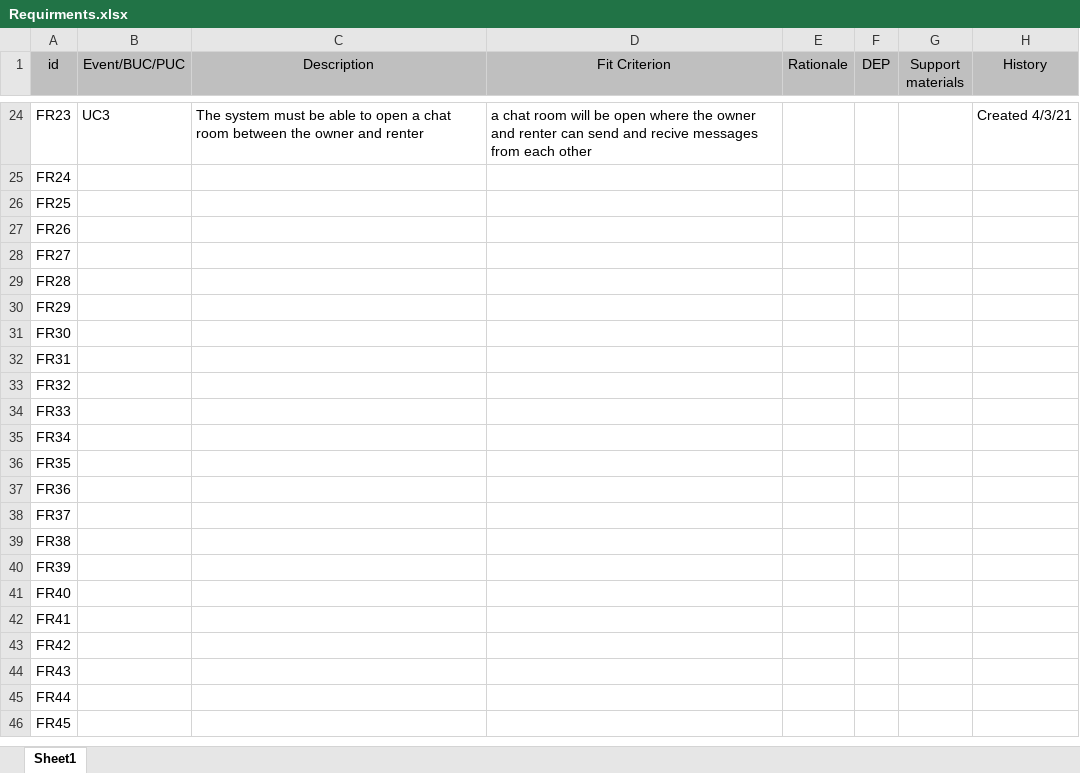
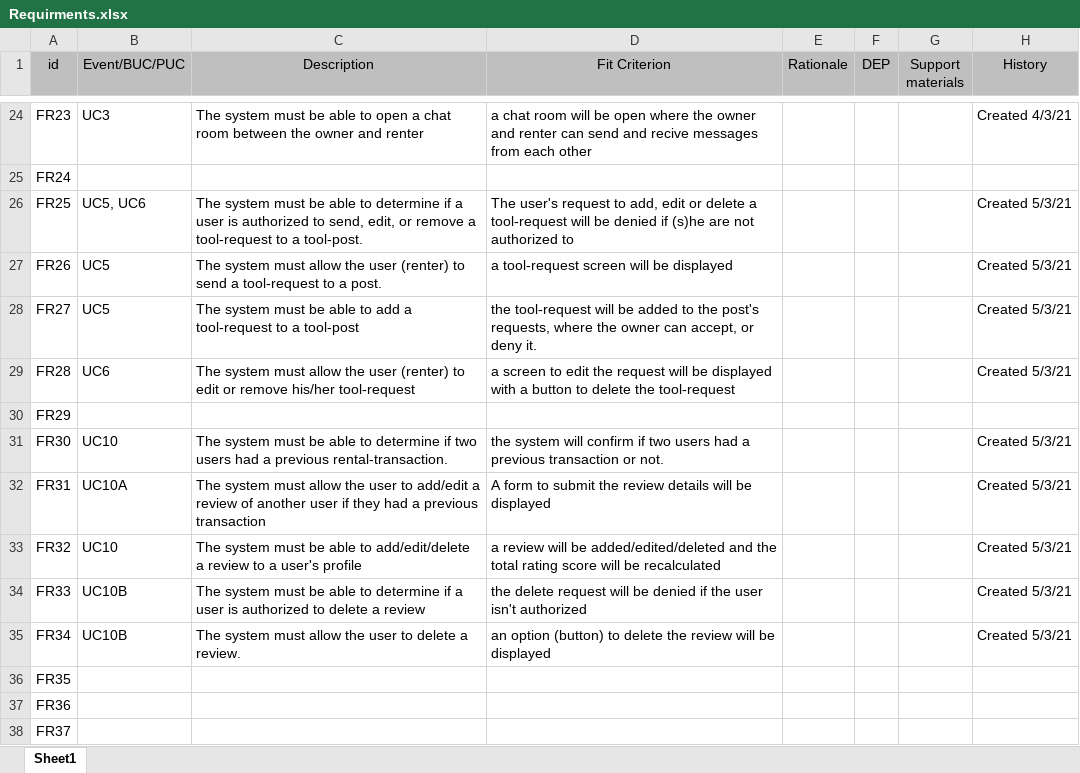
Before and after one commit to ElforL/Graduation-Project, an Excel workbook: Requirements/Requirments.xlsx, sheet Sheet1, drawn as a sheet; only a part is shown, gaps mark what is left out; the shorter side is filled out with more unchanged rows; values as stored, in another font and other column widths than the file's, no borders; the diff covers the shown part only; the diff names each change by its address in the sheet, - before the commit and + after, or states it on an @@ line.

```diff
--- a/Requirements/Requirments.xlsx (sheet Sheet1)
+++ b/Requirements/Requirments.xlsx (sheet Sheet1)
-B26 (Event/BUC/PUC): (empty)
+B26 (Event/BUC/PUC): UC5, UC6
-C26 (Description): (empty)
+C26 (Description): The system must be able to determine if a user is authorized to send, edit, or remove a tool-request to a tool-post.
-D26 (Fit Criterion): (empty)
+D26 (Fit Criterion): The user's request to add, edit or delete a tool-request will be denied if (s)he are not authorized to
-H26:H29 (History): (empty)
+H26:H29 (History): Created 5/3/21
-B27:B28 (Event/BUC/PUC): (empty)
+B27:B28 (Event/BUC/PUC): UC5
-C27 (Description): (empty)
+C27 (Description): The system must allow the user (renter) to send a tool-request to a post.
-D27 (Fit Criterion): (empty)
+D27 (Fit Criterion): a tool-request screen will be displayed
-C28 (Description): (empty)
+C28 (Description): The system must be able to add a tool-request to a tool-post
-D28 (Fit Criterion): (empty)
+D28 (Fit Criterion): the tool-request will be added to the post's requests, where the owner can accept, or deny it.
-B29 (Event/BUC/PUC): (empty)
+B29 (Event/BUC/PUC): UC6
-C29 (Description): (empty)
+C29 (Description): The system must allow the user (renter) to edit or remove his/her tool-request
-D29 (Fit Criterion): (empty)
+D29 (Fit Criterion): a screen to edit the request will be displayed with a button to delete the tool-request
-B31 (Event/BUC/PUC): (empty)
+B31 (Event/BUC/PUC): UC10
-C31 (Description): (empty)
+C31 (Description): The system must be able to determine if two users had a previous rental-transaction.
-D31 (Fit Criterion): (empty)
+D31 (Fit Criterion): the system will confirm if two users had a previous transaction or not.
-H31:H35 (History): (empty)
+H31:H35 (History): Created 5/3/21
-B32 (Event/BUC/PUC): (empty)
+B32 (Event/BUC/PUC): UC10A
-C32 (Description): (empty)
+C32 (Description): The system must allow the user to add/edit a review of another user if they had a previous transaction
-D32 (Fit Criterion): (empty)
+D32 (Fit Criterion): A form to submit the review details will be displayed
-B33 (Event/BUC/PUC): (empty)
+B33 (Event/BUC/PUC): UC10
-C33 (Description): (empty)
+C33 (Description): The system must be able to add/edit/delete a review to a user's profile
-D33 (Fit Criterion): (empty)
+D33 (Fit Criterion): a review will be added/edited/deleted and the total rating score will be recalculated
-B34:B35 (Event/BUC/PUC): (empty)
+B34:B35 (Event/BUC/PUC): UC10B
-C34 (Description): (empty)
+C34 (Description): The system must be able to determine if a user is authorized to delete a review
-D34 (Fit Criterion): (empty)
+D34 (Fit Criterion): the delete request will be denied if the user isn't authorized
-C35 (Description): (empty)
+C35 (Description): The system must allow the user to delete a review.
-D35 (Fit Criterion): (empty)
+D35 (Fit Criterion): an option (button) to delete the review will be displayed
```
Also changed, not shown: 10 edited cells elsewhere in this sheet, Log.xlsx.
